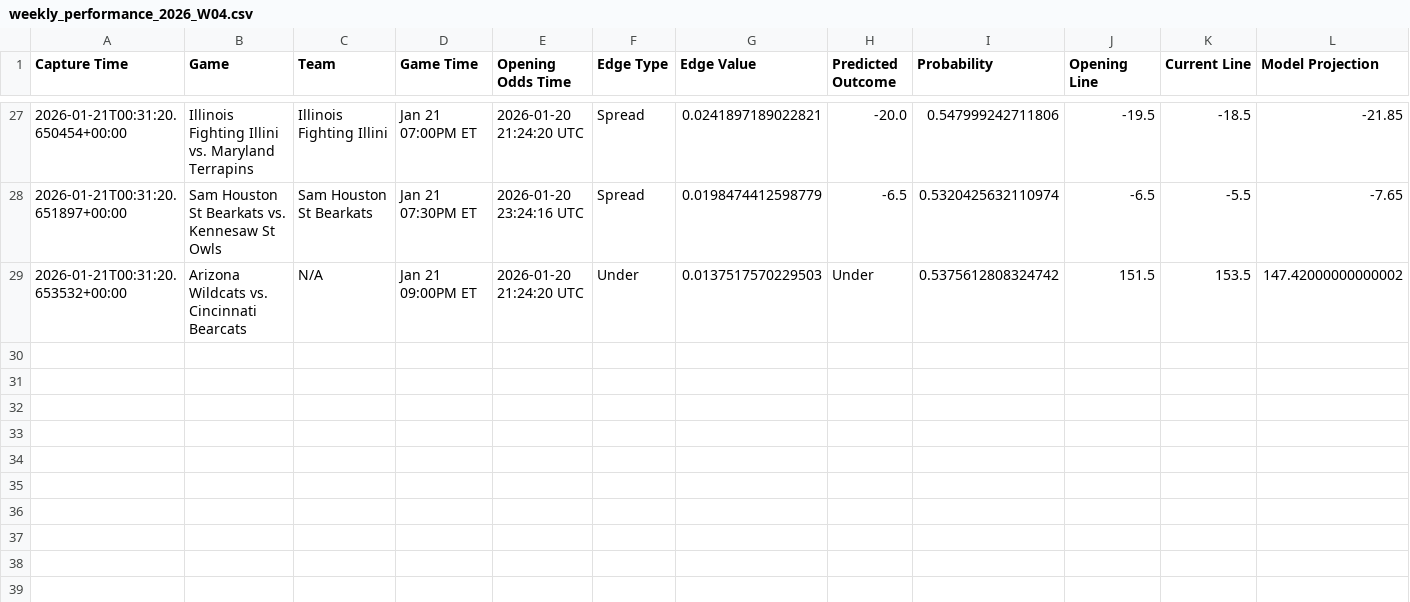
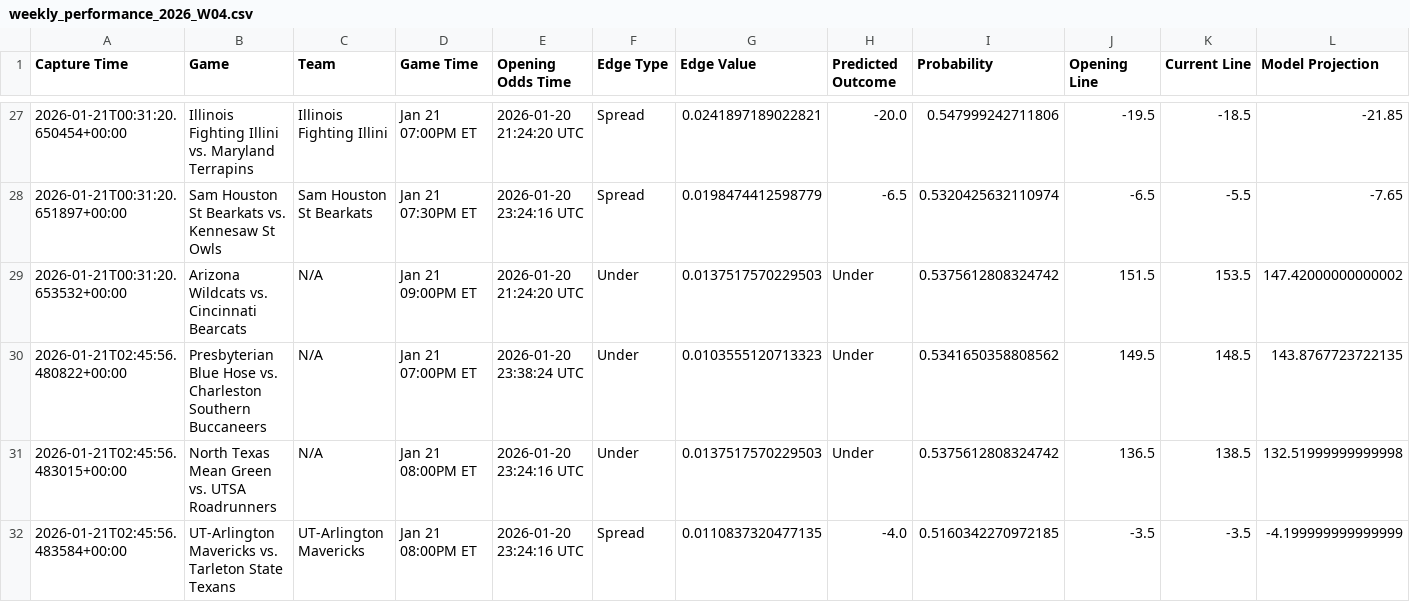
Before and after one commit to trashduty/kp_test, a CSV file: performance_tracking/weekly_performance_2026_W04.csv, drawn as a sheet; only a part is shown, gaps mark what is left out; the diff names each change by its address in the sheet, - before the commit and + after, or states it on an @@ line.

```diff
--- a/performance_tracking/weekly_performance_2026_W04.csv
+++ b/performance_tracking/weekly_performance_2026_W04.csv
+row 30: 2026-01-21T02:45:56.480822+00:00 | Presbyterian Blue Hose vs. Charleston Southern Buccaneers | N/A | Jan 21 07:00PM ET | 2026-01-20 23:38:24 UTC | Under | 0.0103555120713323 | Under | 0.5341650358808562 | 149.5 | 148.5 | 143.8767723722135
+row 31: 2026-01-21T02:45:56.483015+00:00 | North Texas Mean Green vs. UTSA Roadrunners | N/A | Jan 21 08:00PM ET | 2026-01-20 23:24:16 UTC | Under | 0.0137517570229503 | Under | 0.5375612808324742 | 136.5 | 138.5 | 132.51999999999998
+row 32: 2026-01-21T02:45:56.483584+00:00 | UT-Arlington Mavericks vs. Tarleton State Texans | UT-Arlington Mavericks | Jan 21 08:00PM ET | 2026-01-20 23:24:16 UTC | Spread | 0.0110837320477135 | -4.0 | 0.5160342270972185 | -3.5 | -3.5 | -4.199999999999999
```
Also changed, not shown: 1 other file.
